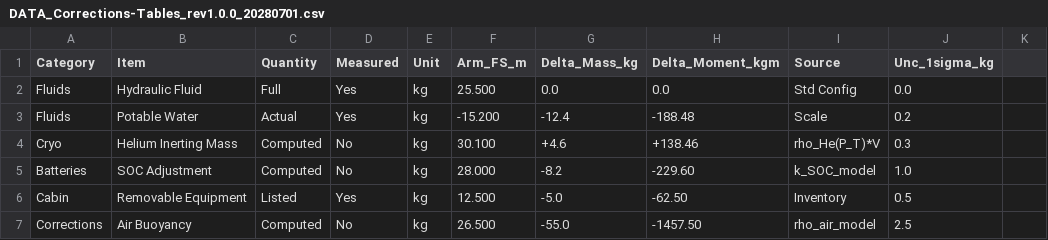
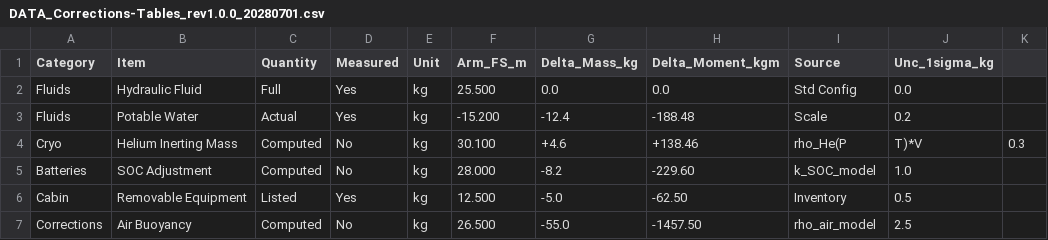
Before and after one commit to AmedeoPelliccia/OPT-IN, a CSV file: OPT-IN_FRAMEWORK/P-PROGRAM/ATA_08-LEVELING_AND_WEIGHING/03-WEIGHT_AND_BALANCE_DATA/DATA_Corrections-Tables_rev1.0.0_20280701.csv, drawn as a sheet.

```diff
--- a/OPT-IN_FRAMEWORK/P-PROGRAM/ATA_08-LEVELING_AND_WEIGHING/03-WEIGHT_AND_BALANCE_DATA/DATA_Corrections-Tables_rev1.0.0_20280701.csv
+++ b/OPT-IN_FRAMEWORK/P-PROGRAM/ATA_08-LEVELING_AND_WEIGHING/03-WEIGHT_AND_BALANCE_DATA/DATA_Corrections-Tables_rev1.0.0_20280701.csv
@@ -3,3 +3,3 @@ Fluids,Hydraulic Fluid,Full,Yes,kg,25.500,0.0,0.0,Std Config,0.0
 Fluids,Potable Water,Actual,Yes,kg,-15.200,-12.4,-188.48,Scale,0.2
-Cryo,Helium Inerting Mass,Computed,No,kg,30.100,+4.6,+138.46,rho_He(P_T)*V,0.3
+Cryo,Helium Inerting Mass,Computed,No,kg,30.100,+4.6,+138.46,rho_He(P,T)*V,0.3
 Batteries,SOC Adjustment,Computed,No,kg,28.000,-8.2,-229.60,k_SOC_model,1.0
```
